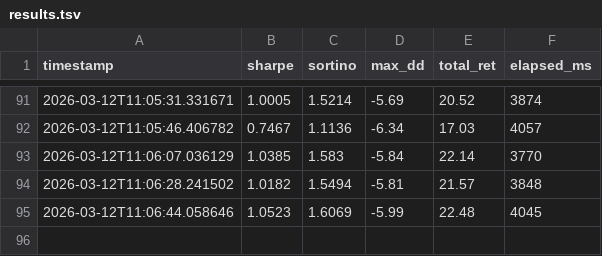
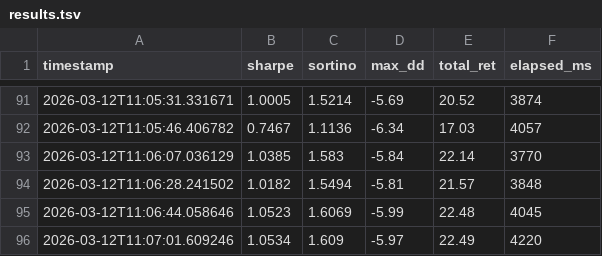
Before and after one commit to virattt/ai-hedge-fund, a TSV file: autoresearch/results.tsv, drawn as a sheet; only a part is shown, gaps mark what is left out; the diff names each change by its address in the sheet, - before the commit and + after, or states it on an @@ line.

```diff
--- a/autoresearch/results.tsv
+++ b/autoresearch/results.tsv
+row 96: 2026-03-12T11:07:01.609246 | 1.0534 | 1.609 | -5.97 | 22.49 | 4220
```
Also changed, not shown: 1 other file.
